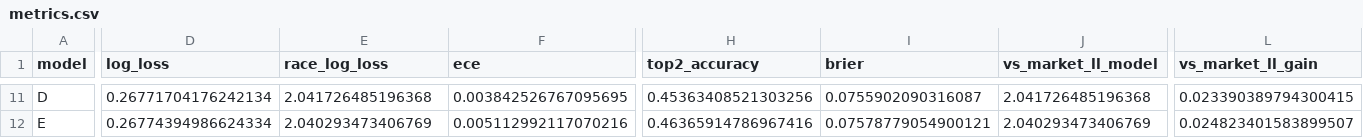
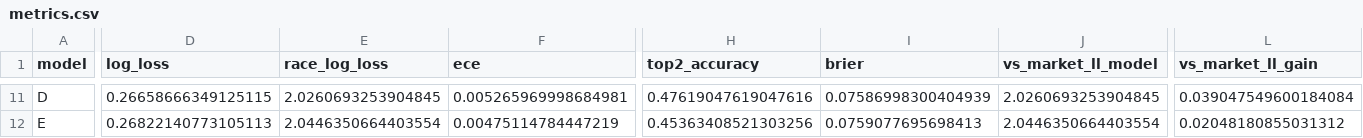
Before and after one commit to aaron4415/NN-based-Horse-Racing-Prediction-HKJC, a CSV file: figures/metrics.csv, drawn as a sheet; only a part is shown, gaps mark what is left out; the diff covers the shown part only; the diff names each change by its address in the sheet, - before the commit and + after, or states it on an @@ line.

Commit message:
Lead the README with the conclusion, and open the repo for contributors
The README now answers the question in its first two lines and shows it:
a results-vs-market bar chart and the Kelly equity curve sit above the
fold, and a TL;DR table gives the six models one row each.

- An English opening, because Benter is an international topic and the
  audience is larger than the Cantonese-speaking one.
- A two-minute quick start that runs on simulated data, so the project can
  be read before committing to 40 minutes of collection.
- GitHub topics, an MIT licence, CONTRIBUTING with good first issues, and
  a Star History chart at the footer.

The charts are regenerated from the real dataset, and figures/metrics.csv
now comes from the same run as the synthetic table in the README rather
than from a stale earlier one. plot_yearly_roi renders the y-axis as a
percentage and leaves room for its value labels.

```diff
--- a/figures/metrics.csv
+++ b/figures/metrics.csv
-D11 (log_loss): 0.26771704176242134
+D11 (log_loss): 0.26658666349125115
-E11 (race_log_loss): 2.041726485196368
+E11 (race_log_loss): 2.0260693253904845
-F11 (ece): 0.003842526767095695
+F11 (ece): 0.005265969998684981
-H11 (top2_accuracy): 0.45363408521303256
+H11 (top2_accuracy): 0.47619047619047616
-I11 (brier): 0.0755902090316087
+I11 (brier): 0.07586998300404939
-J11 (vs_market_ll_model): 2.041726485196368
+J11 (vs_market_ll_model): 2.0260693253904845
-L11 (vs_market_ll_gain): 0.023390389794300415
+L11 (vs_market_ll_gain): 0.039047549600184084
-D12 (log_loss): 0.26774394986624334
+D12 (log_loss): 0.26822140773105113
-E12 (race_log_loss): 2.040293473406769
+E12 (race_log_loss): 2.0446350664403554
-F12 (ece): 0.005112992117070216
+F12 (ece): 0.00475114784447219
-H12 (top2_accuracy): 0.46365914786967416
+H12 (top2_accuracy): 0.45363408521303256
-I12 (brier): 0.07578779054900121
+I12 (brier): 0.0759077695698413
-J12 (vs_market_ll_model): 2.040293473406769
+J12 (vs_market_ll_model): 2.0446350664403554
-L12 (vs_market_ll_gain): 0.024823401583899507
+L12 (vs_market_ll_gain): 0.02048180855031312
```
Also changed, not shown: 83 edited cells elsewhere in this file, 8 other files.
